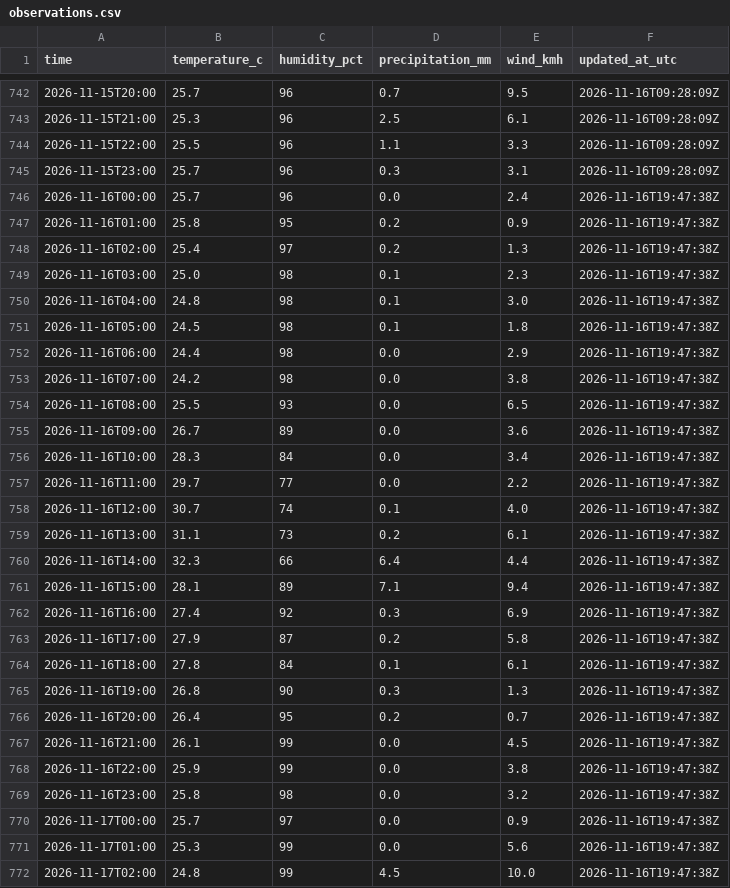
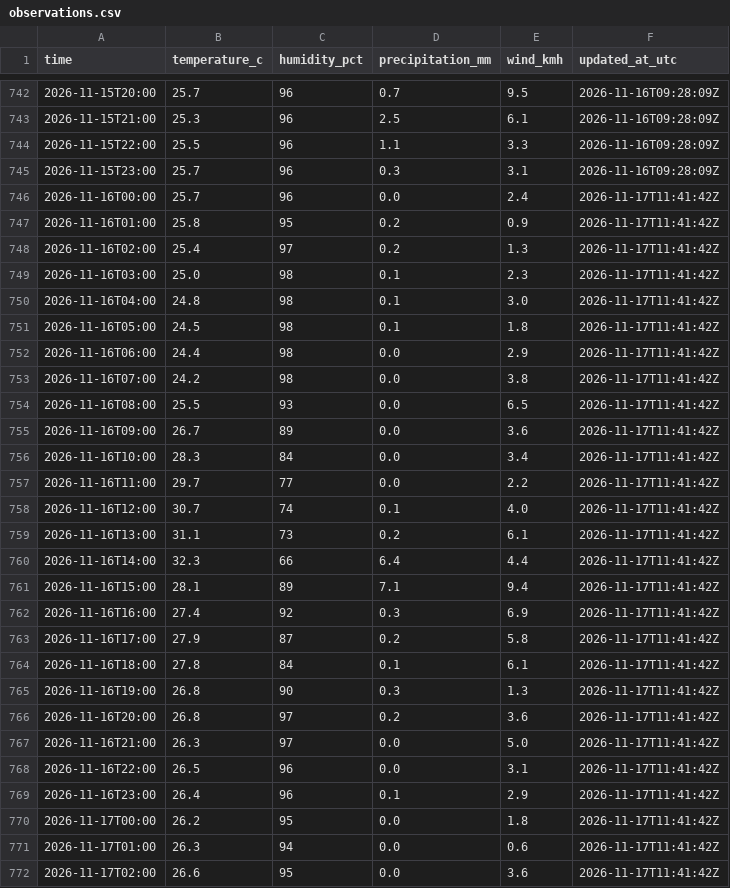
Before and after one commit to farah-aleya/seri-iskandar-weather, a CSV file: data/observations.csv, drawn as a sheet; only a part is shown, gaps mark what is left out; the diff covers the shown part only.

```diff
--- a/data/observations.csv
+++ b/data/observations.csv
@@ -745,28 +745,28 @@ time,temperature_c,humidity_pct,precipitation_mm,wind_kmh,updated_at_utc
 2026-11-15T23:00,25.7,96,0.3,3.1,2026-11-16T09:28:09Z
-2026-11-16T00:00,25.7,96,0.0,2.4,2026-11-16T19:47:38Z
-2026-11-16T01:00,25.8,95,0.2,0.9,2026-11-16T19:47:38Z
-2026-11-16T02:00,25.4,97,0.2,1.3,2026-11-16T19:47:38Z
-2026-11-16T03:00,25.0,98,0.1,2.3,2026-11-16T19:47:38Z
-2026-11-16T04:00,24.8,98,0.1,3.0,2026-11-16T19:47:38Z
-2026-11-16T05:00,24.5,98,0.1,1.8,2026-11-16T19:47:38Z
-2026-11-16T06:00,24.4,98,0.0,2.9,2026-11-16T19:47:38Z
-2026-11-16T07:00,24.2,98,0.0,3.8,2026-11-16T19:47:38Z
-2026-11-16T08:00,25.5,93,0.0,6.5,2026-11-16T19:47:38Z
-2026-11-16T09:00,26.7,89,0.0,3.6,2026-11-16T19:47:38Z
-2026-11-16T10:00,28.3,84,0.0,3.4,2026-11-16T19:47:38Z
-2026-11-16T11:00,29.7,77,0.0,2.2,2026-11-16T19:47:38Z
-2026-11-16T12:00,30.7,74,0.1,4.0,2026-11-16T19:47:38Z
-2026-11-16T13:00,31.1,73,0.2,6.1,2026-11-16T19:47:38Z
-2026-11-16T14:00,32.3,66,6.4,4.4,2026-11-16T19:47:38Z
-2026-11-16T15:00,28.1,89,7.1,9.4,2026-11-16T19:47:38Z
-2026-11-16T16:00,27.4,92,0.3,6.9,2026-11-16T19:47:38Z
-2026-11-16T17:00,27.9,87,0.2,5.8,2026-11-16T19:47:38Z
-2026-11-16T18:00,27.8,84,0.1,6.1,2026-11-16T19:47:38Z
-2026-11-16T19:00,26.8,90,0.3,1.3,2026-11-16T19:47:38Z
-2026-11-16T20:00,26.4,95,0.2,0.7,2026-11-16T19:47:38Z
-2026-11-16T21:00,26.1,99,0.0,4.5,2026-11-16T19:47:38Z
-2026-11-16T22:00,25.9,99,0.0,3.8,2026-11-16T19:47:38Z
-2026-11-16T23:00,25.8,98,0.0,3.2,2026-11-16T19:47:38Z
-2026-11-17T00:00,25.7,97,0.0,0.9,2026-11-16T19:47:38Z
-2026-11-17T01:00,25.3,99,0.0,5.6,2026-11-16T19:47:38Z
-2026-11-17T02:00,24.8,99,4.5,10.0,2026-11-16T19:47:38Z
+2026-11-16T00:00,25.7,96,0.0,2.4,2026-11-17T11:41:42Z
+2026-11-16T01:00,25.8,95,0.2,0.9,2026-11-17T11:41:42Z
+2026-11-16T02:00,25.4,97,0.2,1.3,2026-11-17T11:41:42Z
+2026-11-16T03:00,25.0,98,0.1,2.3,2026-11-17T11:41:42Z
+2026-11-16T04:00,24.8,98,0.1,3.0,2026-11-17T11:41:42Z
+2026-11-16T05:00,24.5,98,0.1,1.8,2026-11-17T11:41:42Z
+2026-11-16T06:00,24.4,98,0.0,2.9,2026-11-17T11:41:42Z
+2026-11-16T07:00,24.2,98,0.0,3.8,2026-11-17T11:41:42Z
+2026-11-16T08:00,25.5,93,0.0,6.5,2026-11-17T11:41:42Z
+2026-11-16T09:00,26.7,89,0.0,3.6,2026-11-17T11:41:42Z
+2026-11-16T10:00,28.3,84,0.0,3.4,2026-11-17T11:41:42Z
+2026-11-16T11:00,29.7,77,0.0,2.2,2026-11-17T11:41:42Z
+2026-11-16T12:00,30.7,74,0.1,4.0,2026-11-17T11:41:42Z
+2026-11-16T13:00,31.1,73,0.2,6.1,2026-11-17T11:41:42Z
+2026-11-16T14:00,32.3,66,6.4,4.4,2026-11-17T11:41:42Z
+2026-11-16T15:00,28.1,89,7.1,9.4,2026-11-17T11:41:42Z
+2026-11-16T16:00,27.4,92,0.3,6.9,2026-11-17T11:41:42Z
+2026-11-16T17:00,27.9,87,0.2,5.8,2026-11-17T11:41:42Z
+2026-11-16T18:00,27.8,84,0.1,6.1,2026-11-17T11:41:42Z
+2026-11-16T19:00,26.8,90,0.3,1.3,2026-11-17T11:41:42Z
+2026-11-16T20:00,26.8,97,0.2,3.6,2026-11-17T11:41:42Z
+2026-11-16T21:00,26.3,97,0.0,5.0,2026-11-17T11:41:42Z
+2026-11-16T22:00,26.5,96,0.0,3.1,2026-11-17T11:41:42Z
+2026-11-16T23:00,26.4,96,0.1,2.9,2026-11-17T11:41:42Z
+2026-11-17T00:00,26.2,95,0.0,1.8,2026-11-17T11:41:42Z
+2026-11-17T01:00,26.3,94,0.0,0.6,2026-11-17T11:41:42Z
+2026-11-17T02:00,26.6,95,0.0,3.6,2026-11-17T11:41:42Z
```
Also changed, not shown: 16 added rows and 5 edited cells elsewhere in this file, data/current.csv, data/daily_forecasts.csv, 2 other files.
